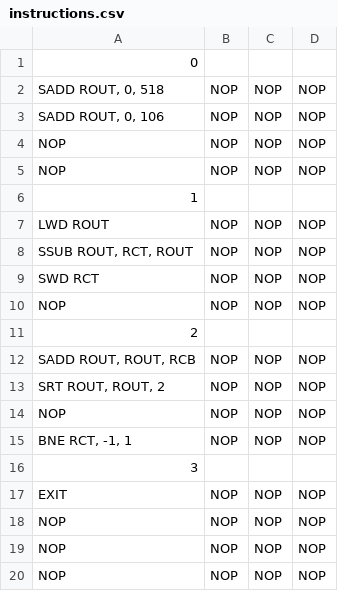
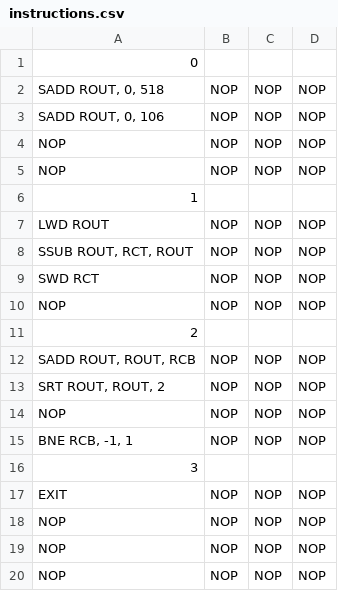
Before and after one commit to esl-epfl/ESL-CGRA-simulator, a CSV file: pMean/instructions.csv, drawn as a sheet.

Commit message:
fix pMean and add it to the notebook

```diff
--- a/pMean/instructions.csv
+++ b/pMean/instructions.csv
@@ -14,3 +14,3 @@ NOP,NOP,NOP,NOP
 NOP,NOP,NOP,NOP
-"BNE RCT, -1, 1",NOP,NOP,NOP
+"BNE RCB, -1, 1",NOP,NOP,NOP
 3,,,
```
Also changed, not shown: 3 other files.
